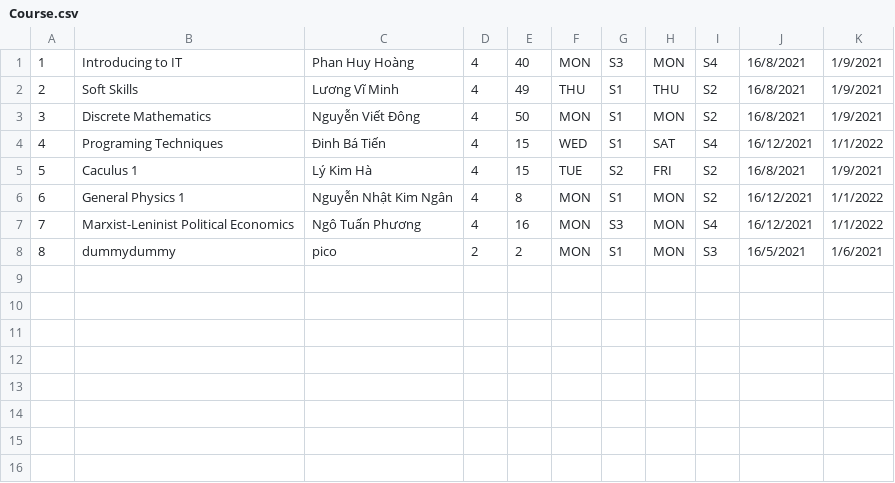
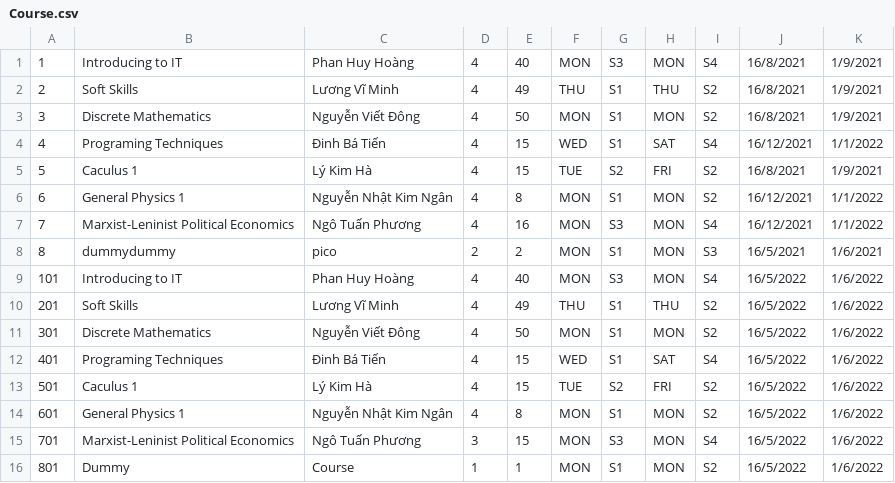
Before and after one commit to HuynhNguyen0811/CRS_20CLC11_G11, a CSV file: CRS_20CLC11_G11/CRS_20CLC11_G11/Data/Course/Course.csv, drawn as a sheet; the diff names each change by its address in the sheet, - before the commit and + after, or states it on an @@ line.

```diff
--- a/CRS_20CLC11_G11/CRS_20CLC11_G11/Data/Course/Course.csv
+++ b/CRS_20CLC11_G11/CRS_20CLC11_G11/Data/Course/Course.csv
+row 9: 101 | Introducing to IT | Phan Huy Hoàng | 4 | 40 | MON | S3 | MON | S4 | 16/5/2022 | 1/6/2022
+row 10: 201 | Soft Skills | Lương Vĩ Minh | 4 | 49 | THU | S1 | THU | S2 | 16/5/2022 | 1/6/2022
+row 11: 301 | Discrete Mathematics | Nguyễn Viết Đông | 4 | 50 | MON | S1 | MON | S2 | 16/5/2022 | 1/6/2022
+row 12: 401 | Programing Techniques | Đinh Bá Tiến | 4 | 15 | WED | S1 | SAT | S4 | 16/5/2022 | 1/6/2022
+row 13: 501 | Caculus 1 | Lý Kim Hà | 4 | 15 | TUE | S2 | FRI | S2 | 16/5/2022 | 1/6/2022
+row 14: 601 | General Physics 1 | Nguyễn Nhật Kim Ngân | 4 | 8 | MON | S1 | MON | S2 | 16/5/2022 | 1/6/2022
+row 15: 701 | Marxist-Leninist Political Economics | Ngô Tuấn Phương | 3 | 15 | MON | S3 | MON | S4 | 16/5/2022 | 1/6/2022
+row 16: 801 | Dummy | Course | 1 | 1 | MON | S1 | MON | S2 | 16/5/2022 | 1/6/2022
```
Also changed, not shown: CRS_20CLC11_G11/CRS_20CLC11_G11/Course.csv, 20 other files.
